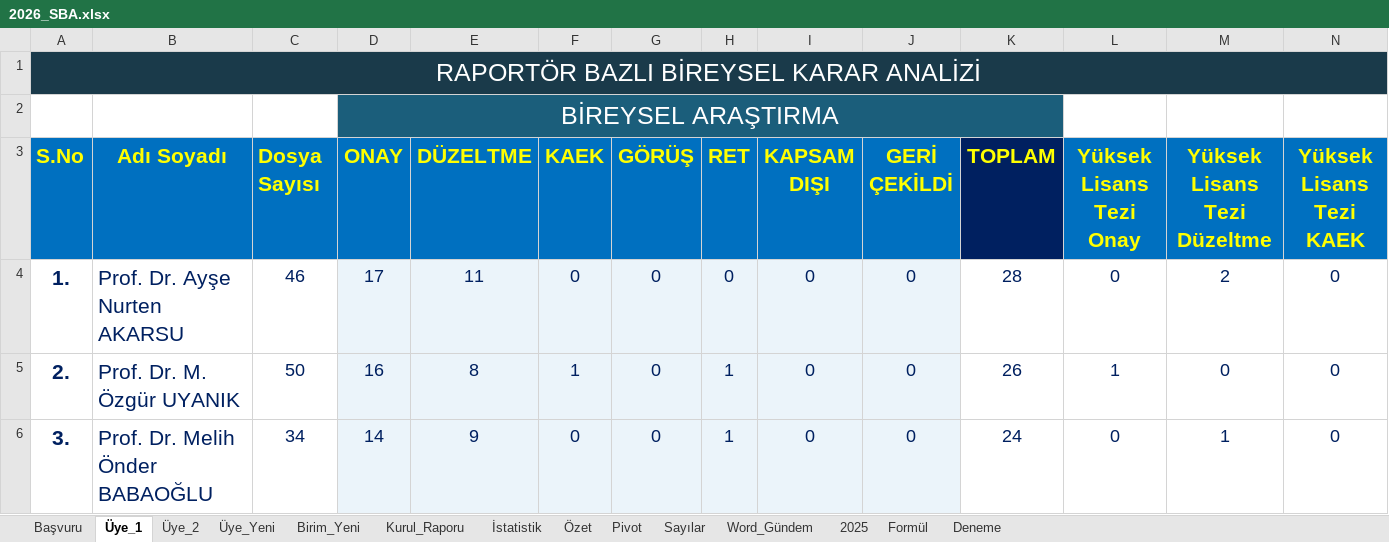
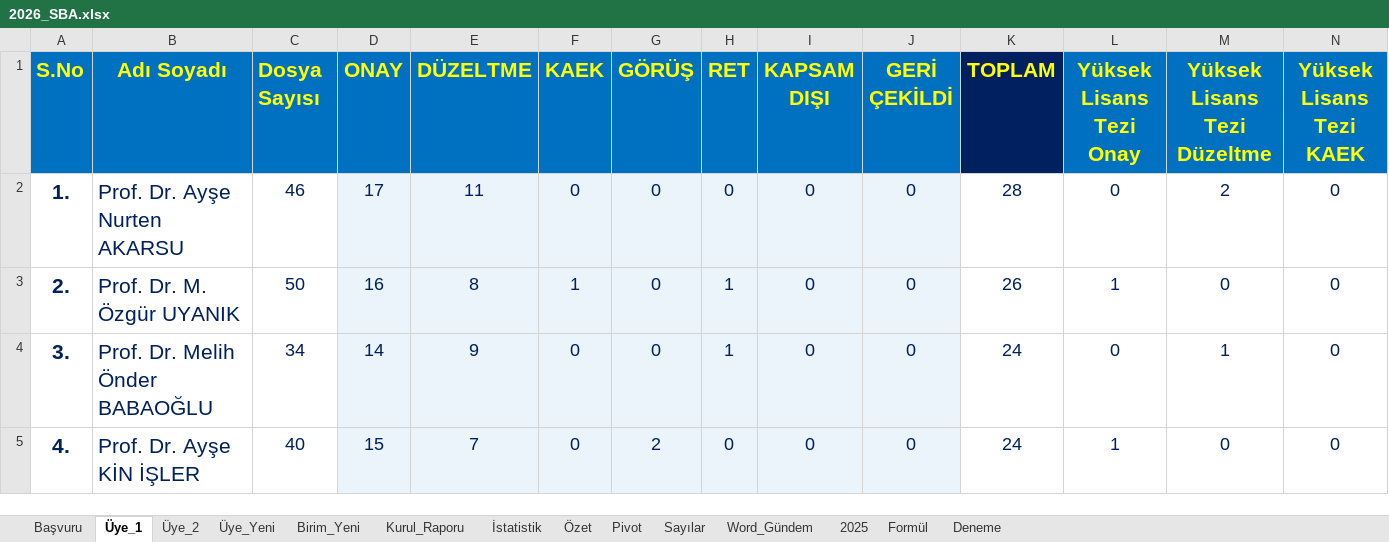
Before and after one commit to MahsuniTurkatar/sba-analiz, an Excel workbook: 2026_SBA.xlsx, sheet Üye_1, drawn as a sheet; only a part is shown; the shorter side is filled out with more unchanged rows; values as stored, in another font and other column widths than the file's, no borders; conditional formats not drawn; rows hold the shown columns only; the diff names each change by its address in the sheet, - before the commit and + after, or states it on an @@ line.

Commit message:
Add files via upload

```diff
--- a/2026_SBA.xlsx (sheet Üye_1)
+++ b/2026_SBA.xlsx (sheet Üye_1)
-row 1: RAPORTÖR BAZLI BİREYSEL KARAR ANALİZİ
-row 2:  |  |  | BİREYSEL ARAŞTIRMA
```
